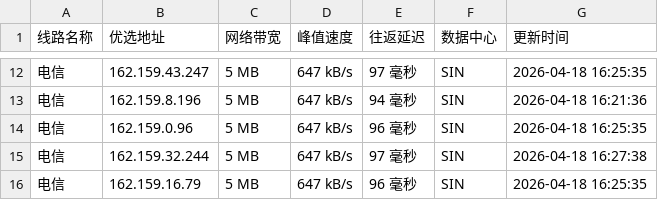
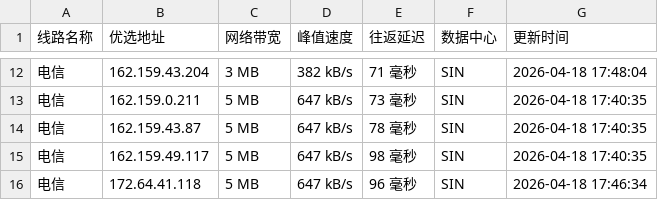
Before and after one commit to xing2kong/cfipv4db, a CSV file: cfip.csv, drawn as a sheet; only a part is shown, gaps mark what is left out; the diff covers the shown part only.

```diff
--- a/cfip.csv
+++ b/cfip.csv
@@ -12,5 +12,5 @@
-电信,162.159.43.247,5 MB,647 kB/s,97 毫秒,SIN,2026-04-18 16:25:35
-电信,162.159.8.196,5 MB,647 kB/s,94 毫秒,SIN,2026-04-18 16:21:36
-电信,162.159.0.96,5 MB,647 kB/s,96 毫秒,SIN,2026-04-18 16:25:35
-电信,162.159.32.244,5 MB,647 kB/s,97 毫秒,SIN,2026-04-18 16:27:38
-电信,162.159.16.79,5 MB,647 kB/s,96 毫秒,SIN,2026-04-18 16:25:35
+电信,162.159.43.204,3 MB,382 kB/s,71 毫秒,SIN,2026-04-18 17:48:04
+电信,162.159.0.211,5 MB,647 kB/s,73 毫秒,SIN,2026-04-18 17:40:35
+电信,162.159.43.87,5 MB,647 kB/s,78 毫秒,SIN,2026-04-18 17:40:35
+电信,162.159.49.117,5 MB,647 kB/s,98 毫秒,SIN,2026-04-18 17:40:35
+电信,172.64.41.118,5 MB,647 kB/s,96 毫秒,SIN,2026-04-18 17:46:34
```
Also changed, not shown: 32 edited cells elsewhere in this file, 1 other file.
